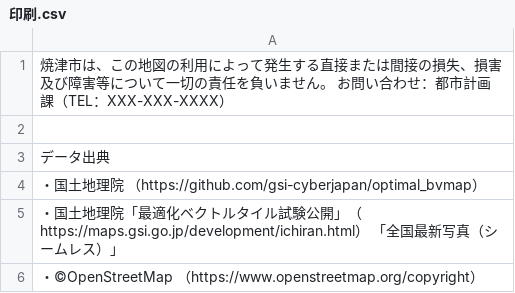
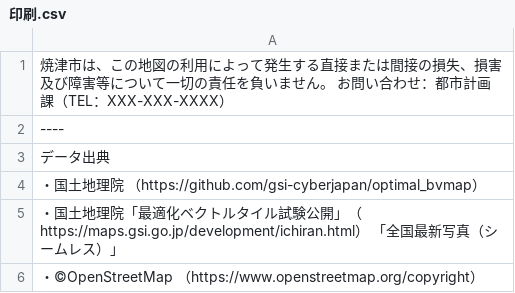
Before and after one commit to yaizu-city/app, a CSV file: text/印刷.csv, drawn as a sheet.

Commit message:
Update 印刷.csv

```diff
--- a/text/印刷.csv
+++ b/text/印刷.csv
@@ -1,3 +1,3 @@
 焼津市は、この地図の利用によって発生する直接または間接の損失、損害及び障害等について一切の責任を負いません。 お問い合わせ：都市計画課（TEL：XXX-XXX-XXXX）
-　
+----
 データ出典
```
